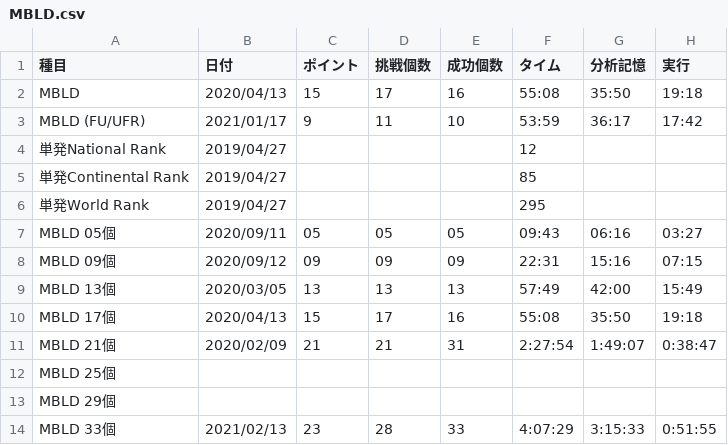
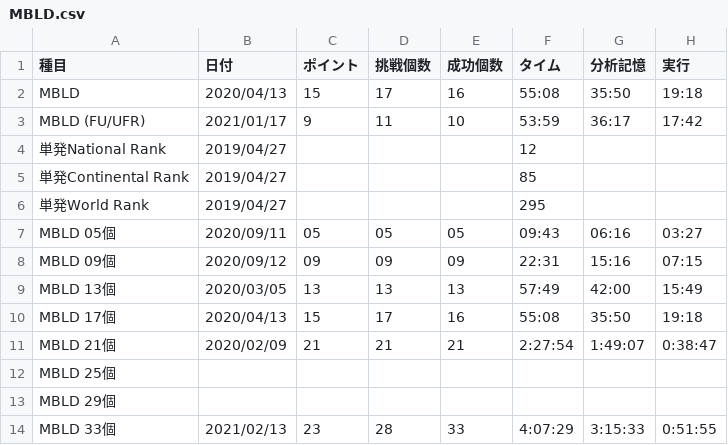
Before and after one commit to sakabar/PB_history, a CSV file: results/MBLD.csv, drawn as a sheet.

Commit message:
typo

```diff
--- a/results/MBLD.csv
+++ b/results/MBLD.csv
@@ -10,3 +10,3 @@ MBLD 13個,2020/03/05,13,13,13,57:49,42:00,15:49
 MBLD 17個,2020/04/13,15,17,16,55:08,35:50,19:18
-MBLD 21個,2020/02/09,21,21,31,2:27:54,1:49:07,0:38:47
+MBLD 21個,2020/02/09,21,21,21,2:27:54,1:49:07,0:38:47
 MBLD 25個,,,,,,,
```
